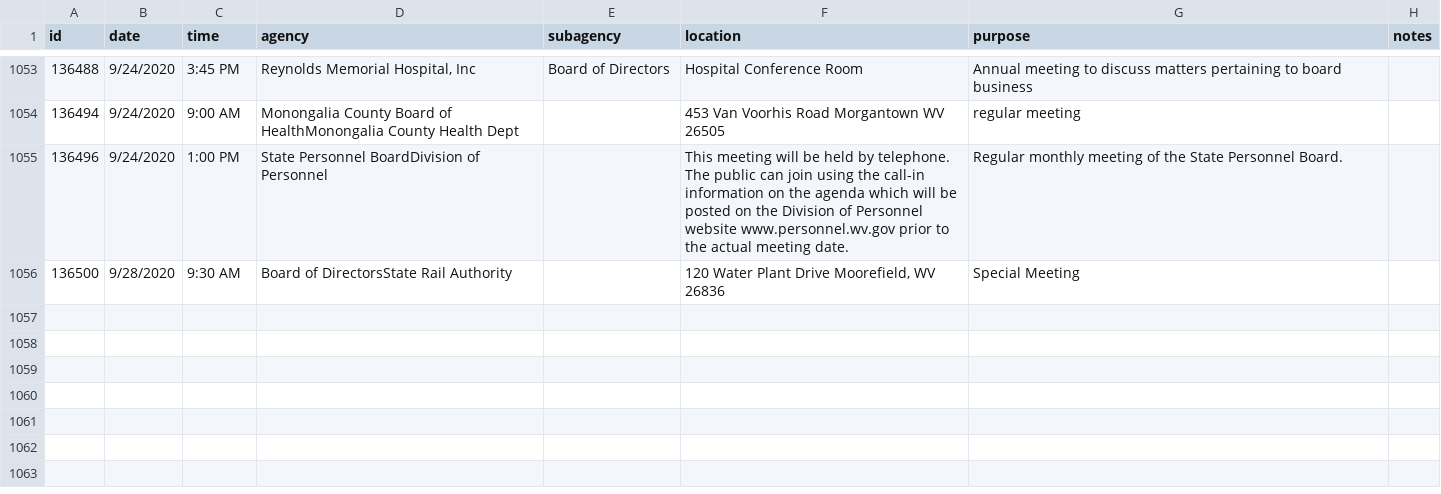
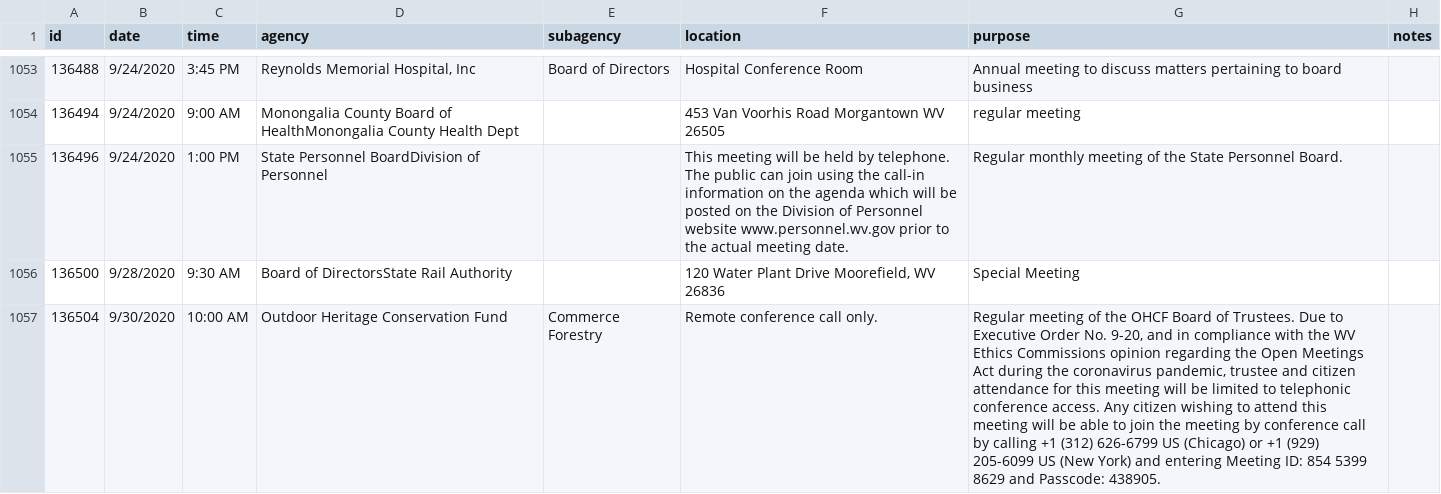
Before and after one commit to dwillis/wvu-projects, a CSV file: meeting-notices/meeting_notices.csv, drawn as a sheet; only a part is shown, gaps mark what is left out; the diff names each change by its address in the sheet, - before the commit and + after, or states it on an @@ line.

Commit message:
updated meeting notices

```diff
--- a/meeting-notices/meeting_notices.csv
+++ b/meeting-notices/meeting_notices.csv
+row 1057: 136504 | 9/30/2020 | 10:00 AM | Outdoor Heritage Conservation Fund | Commerce Forestry | Remote conference call only. | Regular meeting of the OHCF Board of Trustees. Due to Executive Order No. 9-20, and in compliance with the WV Ethics Commissions opinion regarding the Open Meetings Act during the coronavirus pandemic, trustee and citizen attendance for this meeting will be limited to telephonic conference access. Any citizen wishing to attend this meeting will be able to join the meeting by conference call by calling +1 (312) 626-6799 US (Chicago) or +1 (929) 205-6099 US (New York) and entering Meeting ID: 854 5399 8629 and Passcode: 438905.
```
